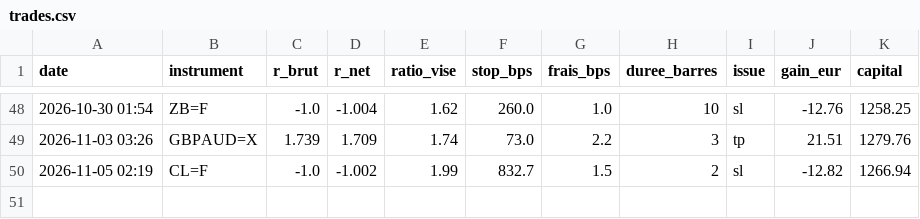
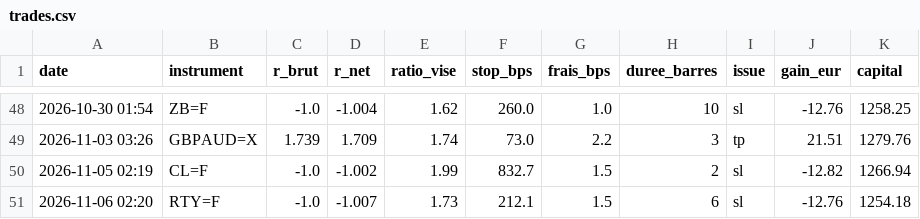
Before and after one commit to ohnonpaslui/bot-ote, a CSV file: trades.csv, drawn as a sheet; only a part is shown, gaps mark what is left out.

```diff
--- a/trades.csv
+++ b/trades.csv
@@ -50 +50,2 @@ date,instrument,r_brut,r_net,ratio_vise,stop_bps,frais_bps,duree_barres,issue,ga
 2026-11-05 02:19,CL=F,-1.0,-1.002,1.99,832.7,1.5,2,sl,-12.82,1266.94
+2026-11-06 02:20,RTY=F,-1.0,-1.007,1.73,212.1,1.5,6,sl,-12.76,1254.18
```
Also changed, not shown: 1 other file.
